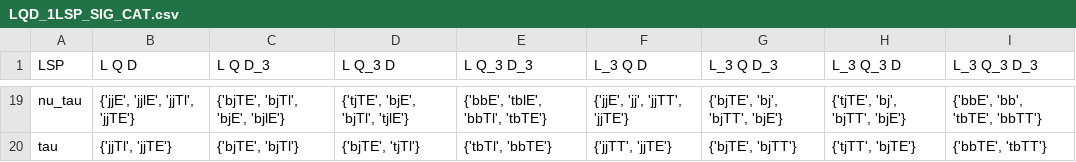
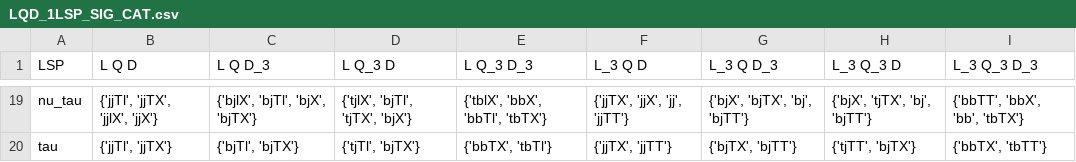
Before and after one commit to kys-sheng/abc-rpv, a CSV file: abcrpv_alpha/data/LQD_1LSP_SIG_CAT.csv, drawn as a sheet; only a part is shown, gaps mark what is left out; the diff covers the shown part only; the diff names each change by its address in the sheet, - before the commit and + after, or states it on an @@ line.

```diff
--- a/abcrpv_alpha/data/LQD_1LSP_SIG_CAT.csv
+++ b/abcrpv_alpha/data/LQD_1LSP_SIG_CAT.csv
-B19 (L Q D): {'jjE', 'jjlE', 'jjTl', 'jjTE'}
+B19 (L Q D): {'jjTl', 'jjTX', 'jjlX', 'jjX'}
-C19 (L Q D_3): {'bjTE', 'bjTl', 'bjE', 'bjlE'}
+C19 (L Q D_3): {'bjlX', 'bjTl', 'bjX', 'bjTX'}
-D19 (L Q_3 D): {'tjTE', 'bjE', 'bjTl', 'tjlE'}
+D19 (L Q_3 D): {'tjlX', 'bjTl', 'tjTX', 'bjX'}
-E19 (L Q_3 D_3): {'bbE', 'tblE', 'bbTl', 'tbTE'}
+E19 (L Q_3 D_3): {'tblX', 'bbX', 'bbTl', 'tbTX'}
-F19 (L_3 Q D): {'jjE', 'jj', 'jjTT', 'jjTE'}
+F19 (L_3 Q D): {'jjTX', 'jjX', 'jj', 'jjTT'}
-G19 (L_3 Q D_3): {'bjTE', 'bj', 'bjTT', 'bjE'}
+G19 (L_3 Q D_3): {'bjX', 'bjTX', 'bj', 'bjTT'}
-H19 (L_3 Q_3 D): {'tjTE', 'bj', 'bjTT', 'bjE'}
+H19 (L_3 Q_3 D): {'bjX', 'tjTX', 'bj', 'bjTT'}
-I19 (L_3 Q_3 D_3): {'bbE', 'bb', 'tbTE', 'bbTT'}
+I19 (L_3 Q_3 D_3): {'bbTT', 'bbX', 'bb', 'tbTX'}
-B20 (L Q D): {'jjTl', 'jjTE'}
+B20 (L Q D): {'jjTl', 'jjTX'}
-C20 (L Q D_3): {'bjTE', 'bjTl'}
+C20 (L Q D_3): {'bjTl', 'bjTX'}
-D20 (L Q_3 D): {'bjTE', 'tjTl'}
+D20 (L Q_3 D): {'tjTl', 'bjTX'}
-E20 (L Q_3 D_3): {'tbTl', 'bbTE'}
+E20 (L Q_3 D_3): {'bbTX', 'tbTl'}
-F20 (L_3 Q D): {'jjTT', 'jjTE'}
+F20 (L_3 Q D): {'jjTX', 'jjTT'}
-G20 (L_3 Q D_3): {'bjTE', 'bjTT'}
+G20 (L_3 Q D_3): {'bjTX', 'bjTT'}
-H20 (L_3 Q_3 D): {'tjTT', 'bjTE'}
+H20 (L_3 Q_3 D): {'tjTT', 'bjTX'}
-I20 (L_3 Q_3 D_3): {'bbTE', 'tbTT'}
+I20 (L_3 Q_3 D_3): {'bbTX', 'tbTT'}
```
Also changed, not shown: 136 edited cells elsewhere in this file, abcrpv_alpha/data/LLE_1LSP_RPV_DECAY.csv, abcrpv_alpha/data/LLE_1LSP_SIG_CAT.csv, 47 other files.
